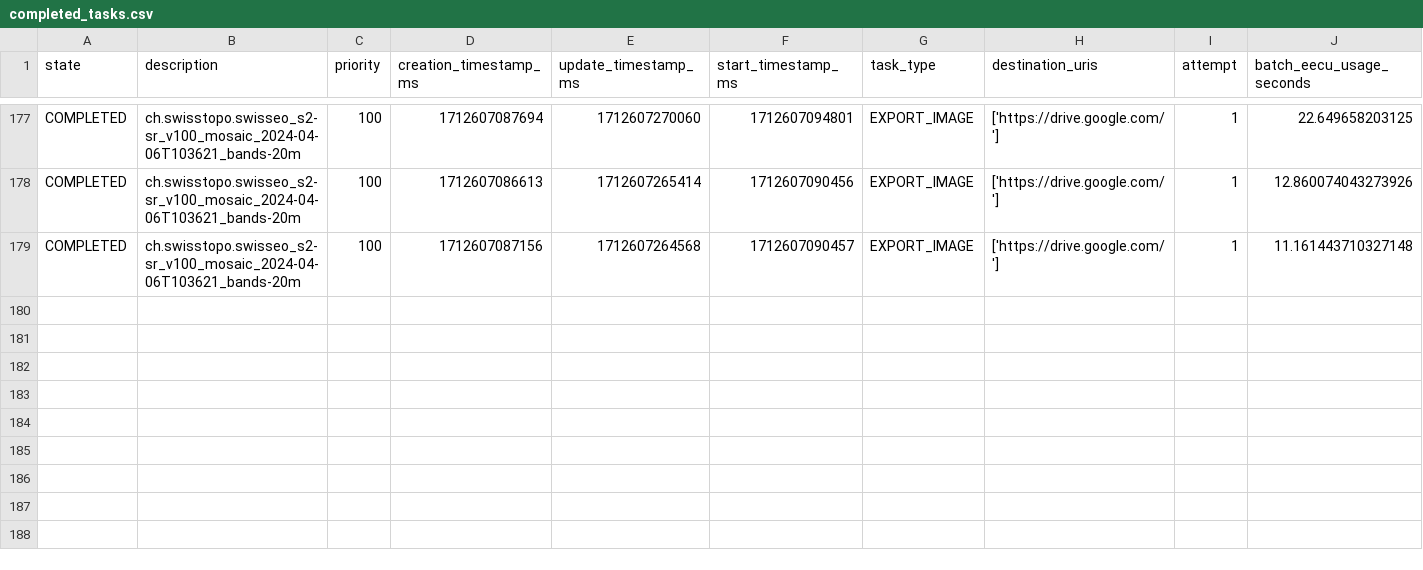
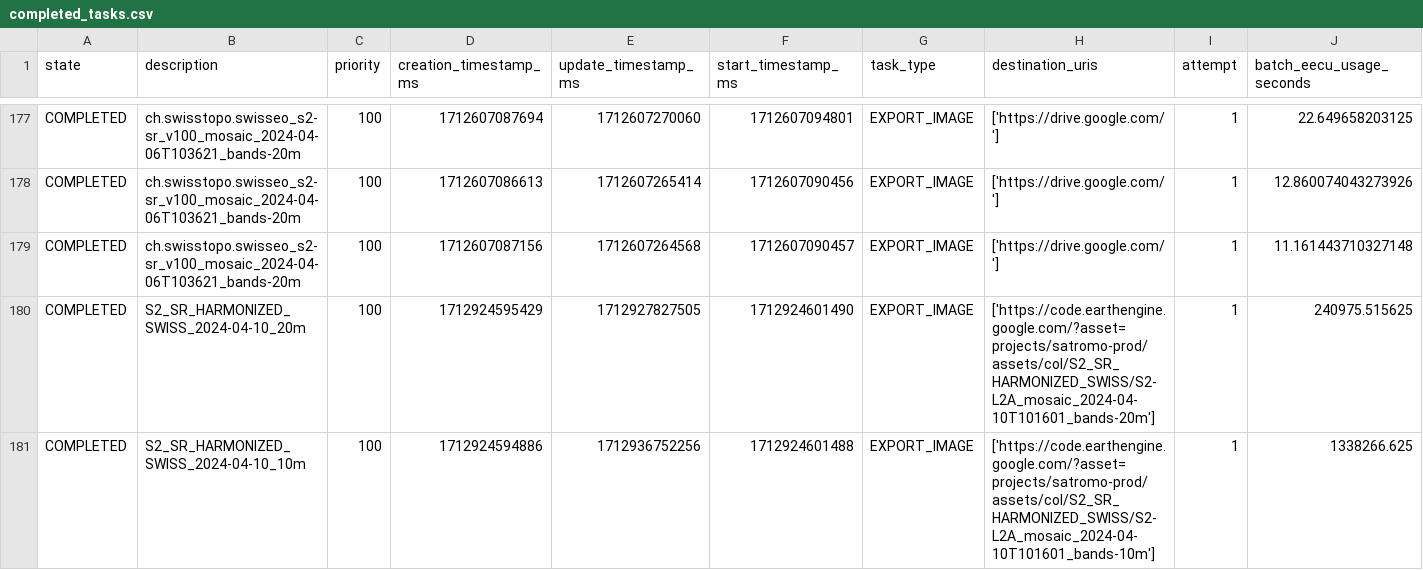
Before and after one commit to swisstopo/topo-satromo, a CSV file: tools/completed_tasks.csv, drawn as a sheet; only a part is shown, gaps mark what is left out; rows hold the shown columns only; the diff names each change by its address in the sheet, - before the commit and + after, or states it on an @@ line.

Commit message:
Tools files done

```diff
--- a/tools/completed_tasks.csv
+++ b/tools/completed_tasks.csv
+row 180: COMPLETED | S2_SR_HARMONIZED_SWISS_2024-04-10_20m | 100 | 1712924595429 | 1712927827505 | 1712924601490 | EXPORT_IMAGE | ['https://code.earthengine.google.com/?asset=projects/satromo-prod/assets/col/S2_SR_HARMONIZED_SWISS/S2-L2A_mosaic_2024-04-10T101601_bands-20m'] | 1 | 240975.515625
+row 181: COMPLETED | S2_SR_HARMONIZED_SWISS_2024-04-10_10m | 100 | 1712924594886 | 1712936752256 | 1712924601488 | EXPORT_IMAGE | ['https://code.earthengine.google.com/?asset=projects/satromo-prod/assets/col/S2_SR_HARMONIZED_SWISS/S2-L2A_mosaic_2024-04-10T101601_bands-10m'] | 1 | 1338266.625
```
Also changed, not shown: tools/last_updates.csv.
